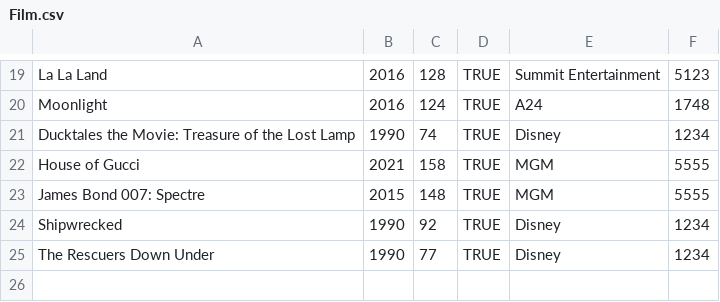
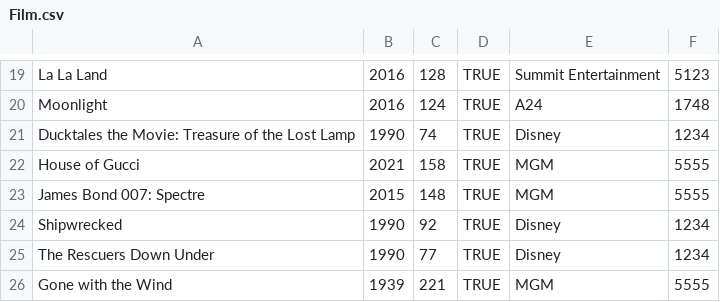
Before and after one commit to lejuliennn/GDBS_Script_Fork, a CSV file: 09/filme/Film.csv, drawn as a sheet; only a part is shown, gaps mark what is left out; the diff names each change by its address in the sheet, - before the commit and + after, or states it on an @@ line.

Commit message:
filme.db ergänzt und sqlbeispiele verändert

```diff
--- a/09/filme/Film.csv
+++ b/09/filme/Film.csv
+row 26: Gone with the Wind | 1939 | 221 | TRUE | MGM | 5555
```
Also changed, not shown: 11 other files.
